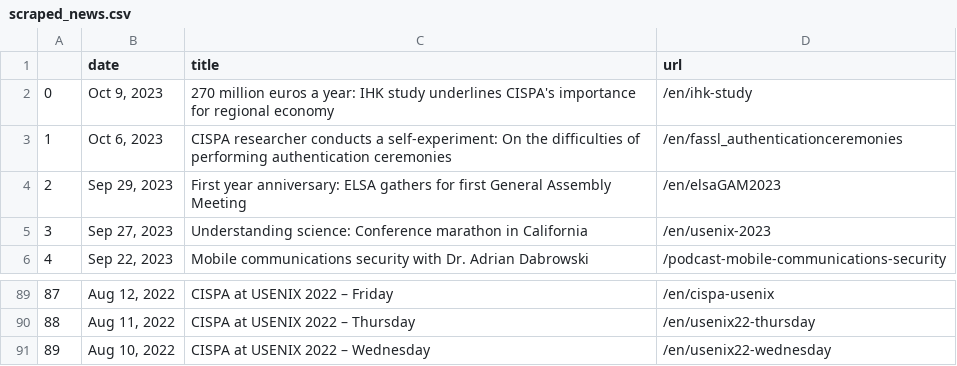
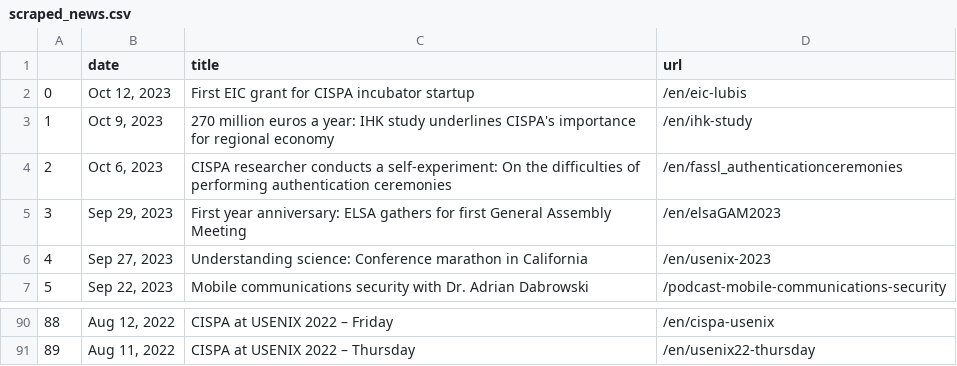
Before and after one commit to gbolduan/data_harvest, a CSV file: scraped_news.csv, drawn as a sheet; only a part is shown, gaps mark what is left out; removed rows and columns are numbered as before the commit, all else as after; the diff names each change by its address in the sheet, - before the commit and + after, or states it on an @@ line.

```diff
--- a/scraped_news.csv
+++ b/scraped_news.csv
+row 2: 0 | Oct 12, 2023 | First EIC grant for CISPA incubator startup | /en/eic-lubis
@@ column A renumbered between rows 3 and 91 @@
-row 91: 89 | Aug 10, 2022 | CISPA at USENIX 2022 – Wednesday | /en/usenix22-wednesday
```
